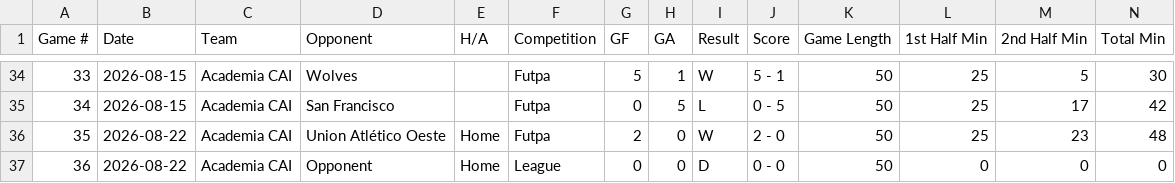
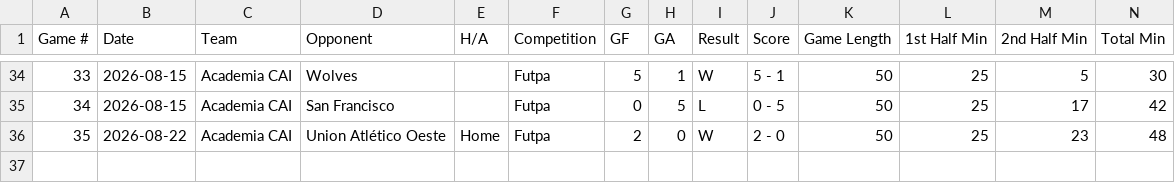
Before and after one commit to pepinllamas/match-data, a CSV file: games.csv, drawn as a sheet; only a part is shown, gaps mark what is left out; rows hold the shown columns only; the diff names each change by its address in the sheet, - before the commit and + after, or states it on an @@ line.

Commit message:
Update match data (35 games)

```diff
--- a/games.csv
+++ b/games.csv
-row 37: 36 | 2026-08-22 | Academia CAI | Opponent | Home | League | 0 | 0 | D | 0 - 0 | 50 | 0 | 0 | 0
```
